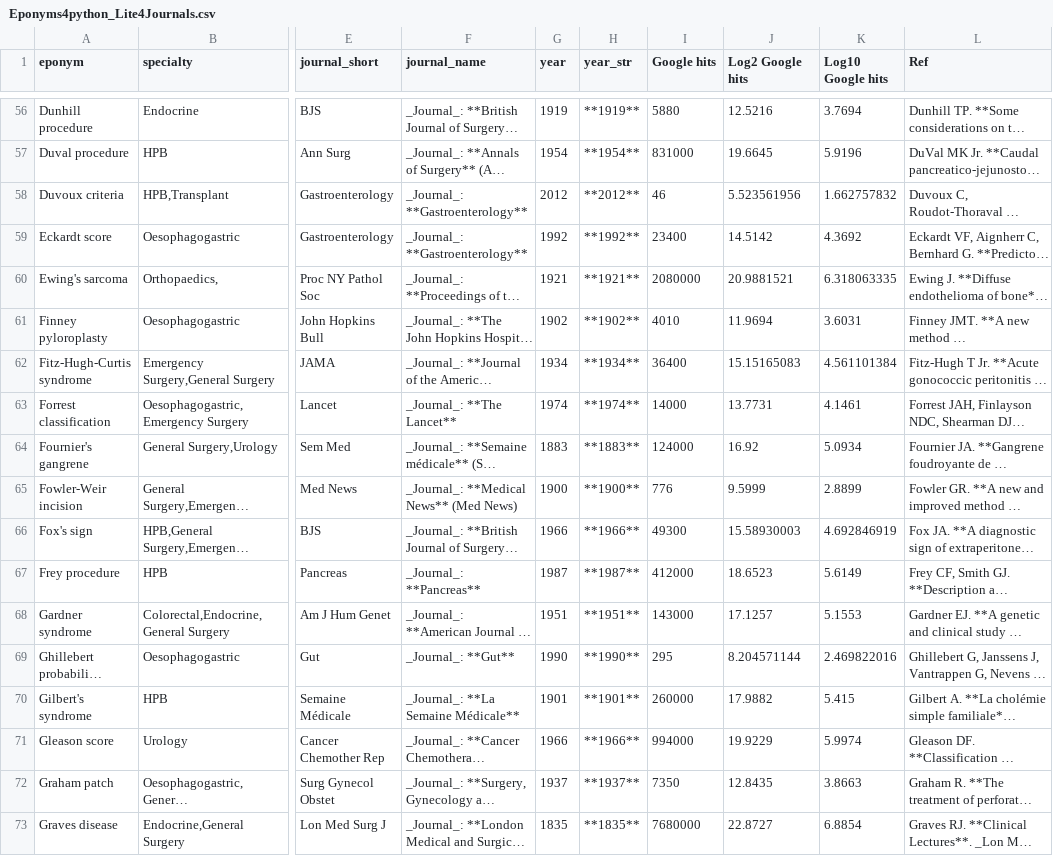
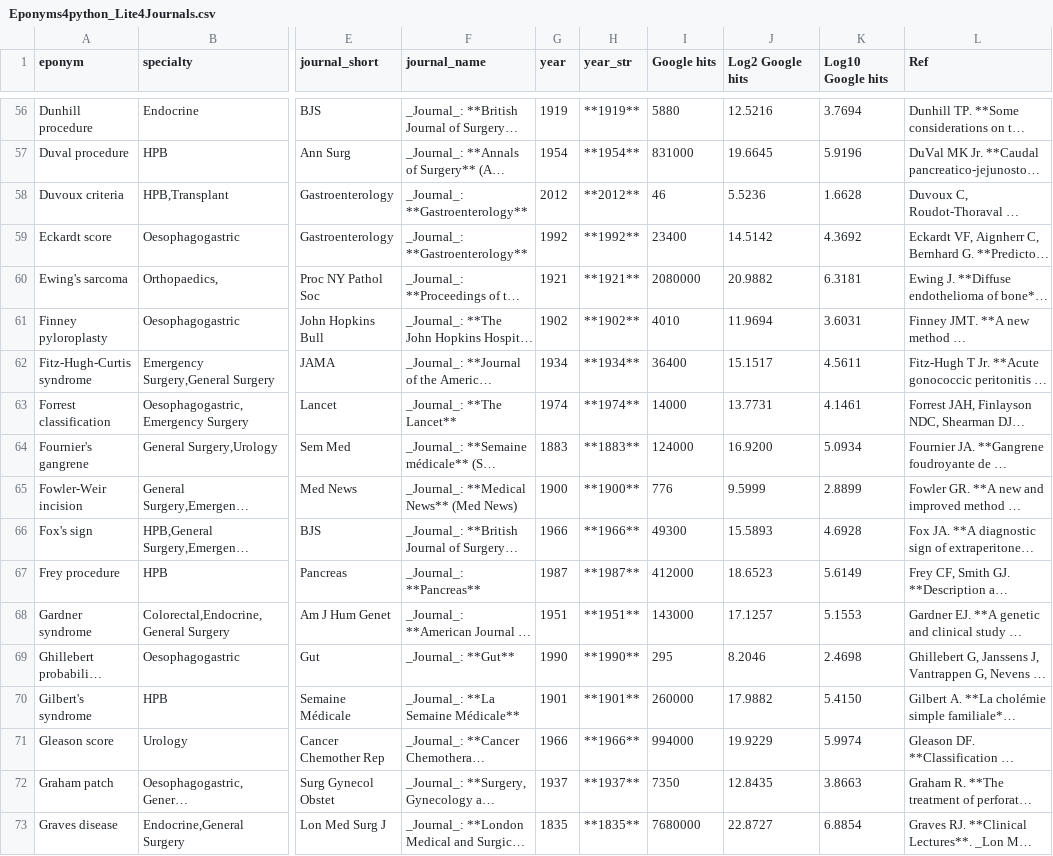
Before and after one commit to HayesAJ83/SurgicalEps_01, a CSV file: Eponyms4python_Lite4Journals.csv, drawn as a sheet; only a part is shown, gaps mark what is left out; long unchanged cells end in …; the diff covers the shown part only; the diff names each change by its address in the sheet, - before the commit and + after, or states it on an @@ line.

Commit message:
Add files via upload

```diff
--- a/Eponyms4python_Lite4Journals.csv
+++ b/Eponyms4python_Lite4Journals.csv
-J58 (Log2 Google hits): 5.523561956
+J58 (Log2 Google hits): 5.5236
-K58 (Log10 Google hits): 1.662757832
+K58 (Log10 Google hits): 1.6628
-J60 (Log2 Google hits): 20.9881521
+J60 (Log2 Google hits): 20.9882
-K60 (Log10 Google hits): 6.318063335
+K60 (Log10 Google hits): 6.3181
-J62 (Log2 Google hits): 15.15165083
+J62 (Log2 Google hits): 15.1517
-K62 (Log10 Google hits): 4.561101384
+K62 (Log10 Google hits): 4.5611
-J64 (Log2 Google hits): 16.92
+J64 (Log2 Google hits): 16.9200
-J66 (Log2 Google hits): 15.58930003
+J66 (Log2 Google hits): 15.5893
-K66 (Log10 Google hits): 4.692846919
+K66 (Log10 Google hits): 4.6928
-J69 (Log2 Google hits): 8.204571144
+J69 (Log2 Google hits): 8.2046
-K69 (Log10 Google hits): 2.469822016
+K69 (Log10 Google hits): 2.4698
-K70 (Log10 Google hits): 5.415
+K70 (Log10 Google hits): 5.4150
```
Also changed, not shown: 87 edited cells elsewhere in this file.
